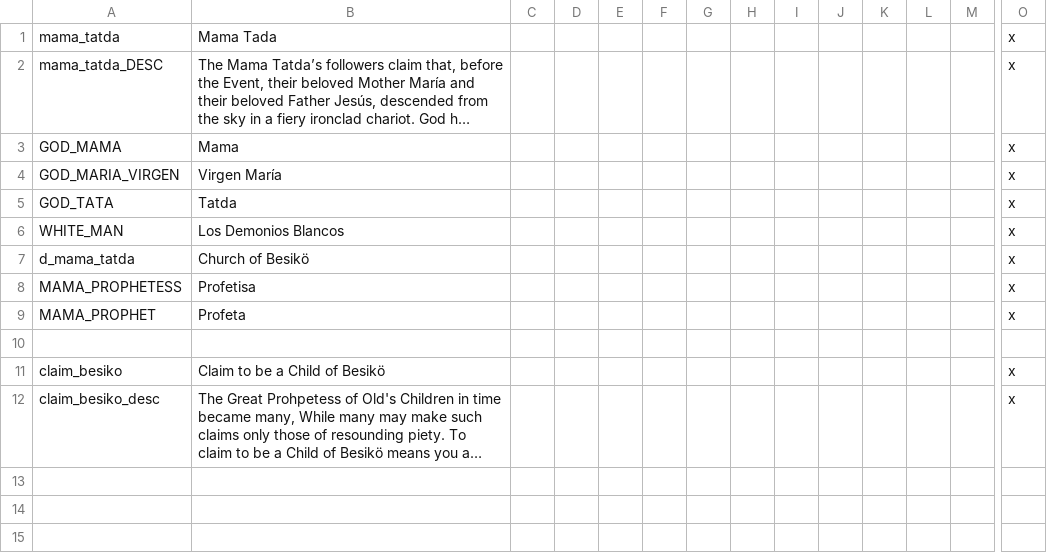
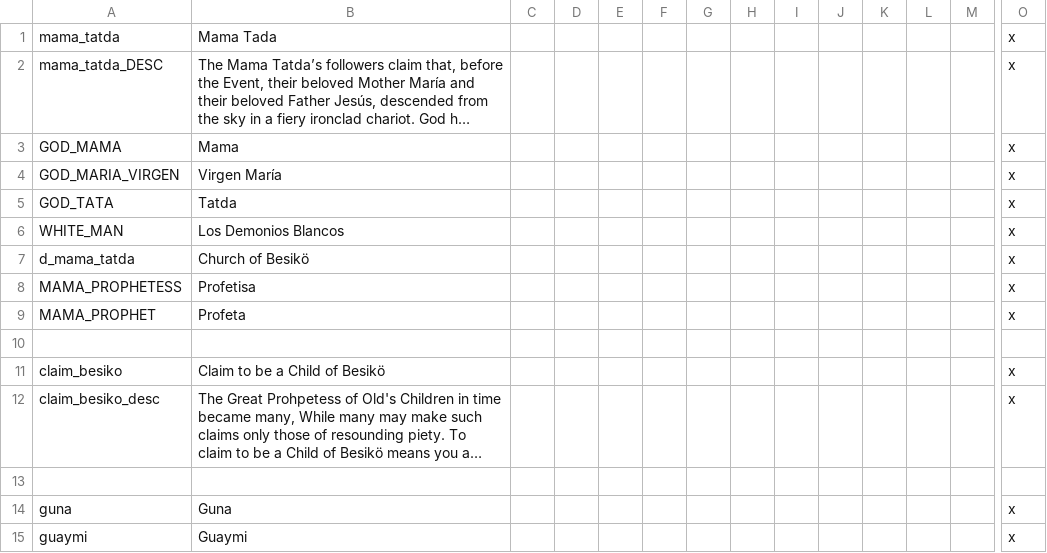
Before and after one commit to MrBadaniel/Aguila-o-Sol, a CSV file: localisation/Mama_Tada_Localisation.csv, drawn as a sheet; only a part is shown, gaps mark what is left out; long unchanged cells end in …; rows hold the shown columns only; the diff names each change by its address in the sheet, - before the commit and + after, or states it on an @@ line.

```diff
--- a/localisation/Mama_Tada_Localisation.csv
+++ b/localisation/Mama_Tada_Localisation.csv
+row 13: (empty)
+row 14: guna | Guna |  |  |  |  |  |  |  |  |  |  |  | x
+row 15: guaymi | Guaymi |  |  |  |  |  |  |  |  |  |  |  | x
```
Also changed, not shown: 1 other file.
